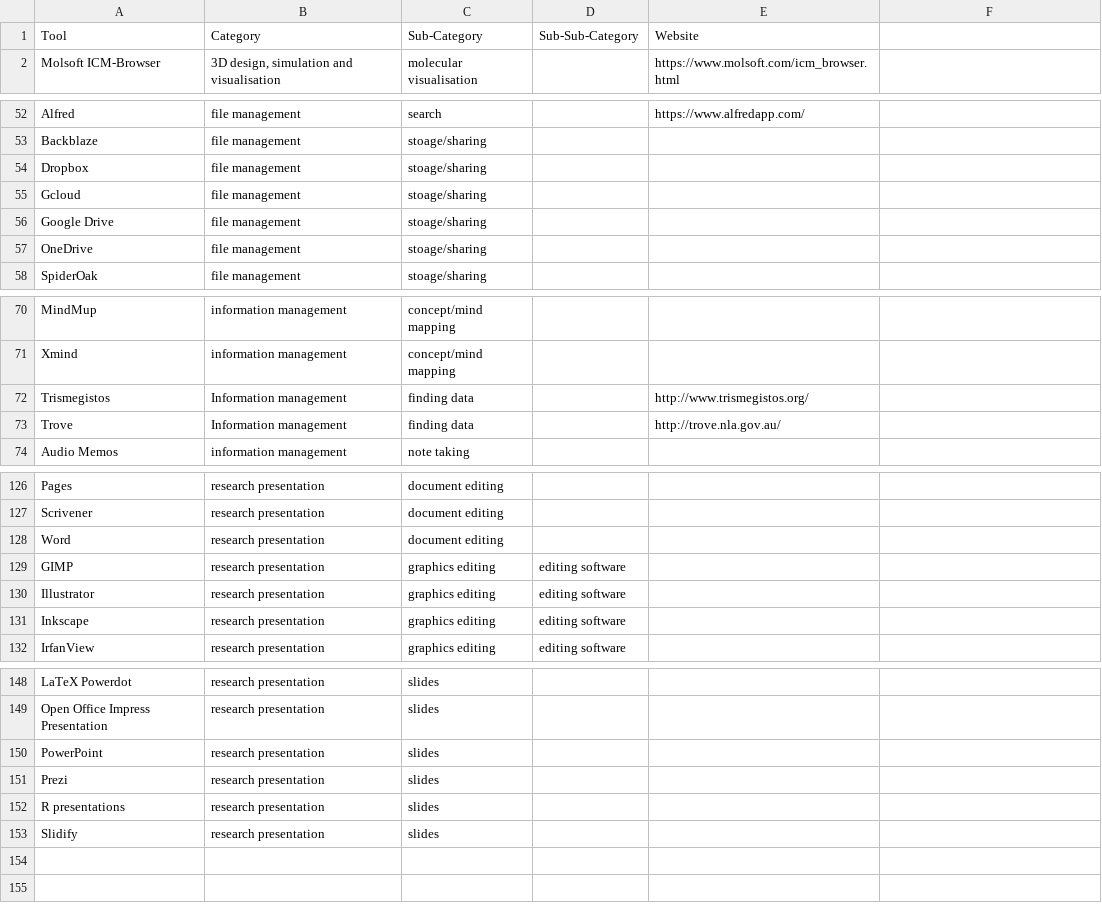
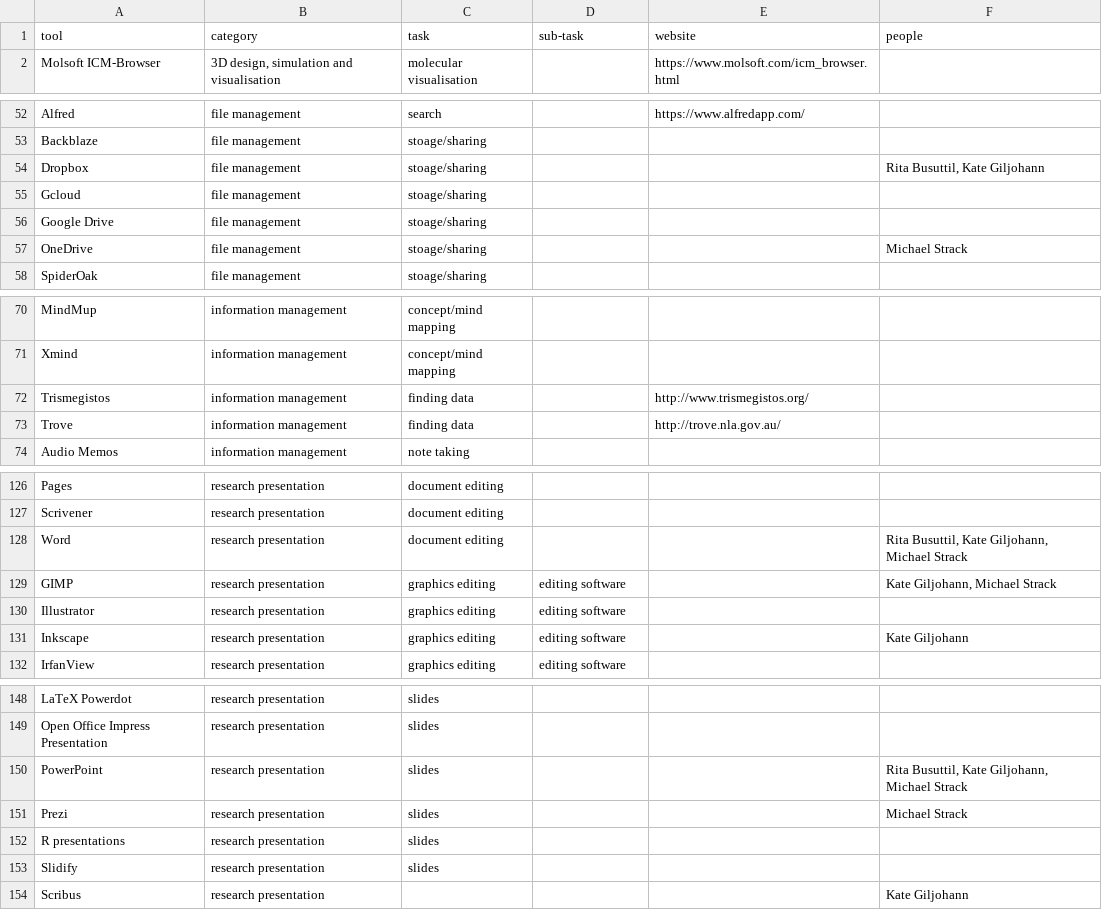
Before and after one commit to DamienIrving/resbaz-posters, a CSV file: support_tools.csv, drawn as a sheet; only a part is shown, gaps mark what is left out; the diff covers the shown part only.

```diff
--- a/support_tools.csv
+++ b/support_tools.csv
@@ -1 +1 @@
-Tool,Category,Sub-Category,Sub-Sub-Category,Website
+tool,category,task,sub-task,website,people
@@ -54 +54 @@ Backblaze,file management,stoage/sharing,,
-Dropbox,file management,stoage/sharing,,
+Dropbox,file management,stoage/sharing,,,"Rita Busuttil, Kate Giljohann"
@@ -57 +57 @@ Google Drive,file management,stoage/sharing,,
-OneDrive,file management,stoage/sharing,,
+OneDrive,file management,stoage/sharing,,,Michael Strack
@@ -72,2 +72,2 @@ Xmind,information management,concept/mind mapping,,
-Trismegistos,Information management,finding data,,http://www.trismegistos.org/
-Trove,Information management,finding data,,http://trove.nla.gov.au/
+Trismegistos,information management,finding data,,http://www.trismegistos.org/,
+Trove,information management,finding data,,http://trove.nla.gov.au/,
@@ -128,2 +128,2 @@ Scrivener,research presentation,document editing,,
-Word,research presentation,document editing,,
-GIMP,research presentation,graphics editing,editing software,
+Word,research presentation,document editing,,,"Rita Busuttil, Kate Giljohann, Michael Strack"
+GIMP,research presentation,graphics editing,editing software,,"Kate Giljohann, Michael Strack"
@@ -131 +131 @@ Illustrator,research presentation,graphics editing,editing software,
-Inkscape,research presentation,graphics editing,editing software,
+Inkscape,research presentation,graphics editing,editing software,,Kate Giljohann
@@ -150,2 +150,2 @@ Open Office Impress Presentation,research presentation,slides,,
-PowerPoint,research presentation,slides,,
-Prezi,research presentation,slides,,
+PowerPoint,research presentation,slides,,,"Rita Busuttil, Kate Giljohann, Michael Strack"
+Prezi,research presentation,slides,,,Michael Strack
@@ -153,0 +154 @@ Slidify,research presentation,slides,,
+Scribus,research presentation,,,,Kate Giljohann
```
Also changed, not shown: 6 edited cells elsewhere in this file, 6 other files.
